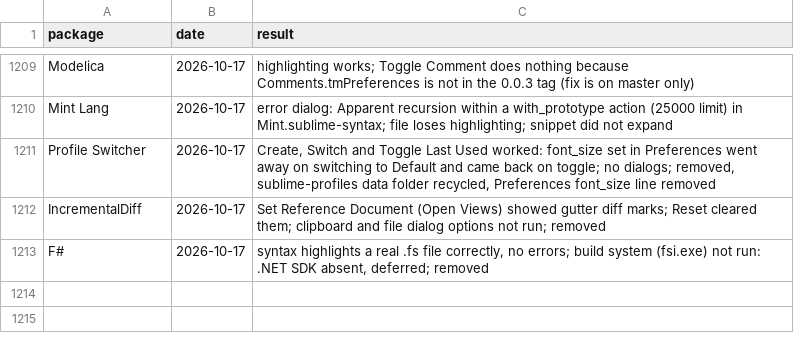
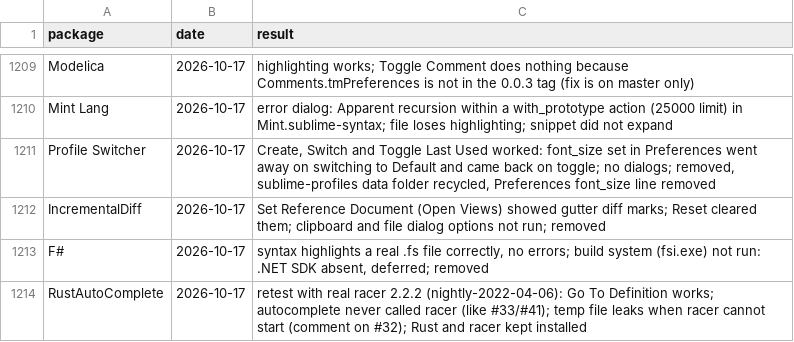
Before and after one commit to dpc00/sublime-package-audit, a TSV file: RESULTS.tsv, drawn as a sheet; only a part is shown, gaps mark what is left out; the diff names each change by its address in the sheet, - before the commit and + after, or states it on an @@ line.

```diff
--- a/RESULTS.tsv
+++ b/RESULTS.tsv
+row 1214: RustAutoComplete | 2026-10-17 | retest with real racer 2.2.2 (nightly-2022-04-06): Go To Definition works; autocomplete never called racer (like #33/#41); temp file leaks when racer cannot start (comment on #32); Rust and racer kept installed
```
Also changed, not shown: ISSUES.tsv, 1 other file.
